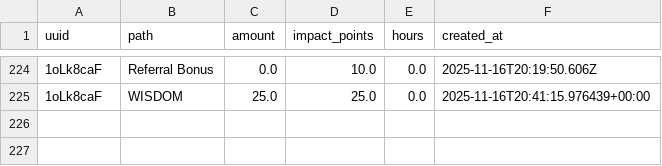
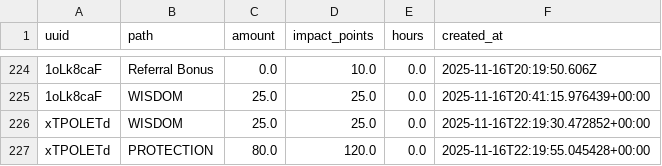
Before and after one commit to puganinithepug/Morgan-Stanley-Athena-Paths, a CSV file: backend/donations.csv, drawn as a sheet; only a part is shown, gaps mark what is left out; the diff names each change by its address in the sheet, - before the commit and + after, or states it on an @@ line.

```diff
--- a/backend/donations.csv
+++ b/backend/donations.csv
+row 226: xTPOLETd | WISDOM | 25.0 | 25.0 | 0.0 | 2025-11-16T22:19:30.472852+00:00
+row 227: xTPOLETd | PROTECTION | 80.0 | 120.0 | 0.0 | 2025-11-16T22:19:55.045428+00:00
```
Also changed, not shown: 1 other file.
